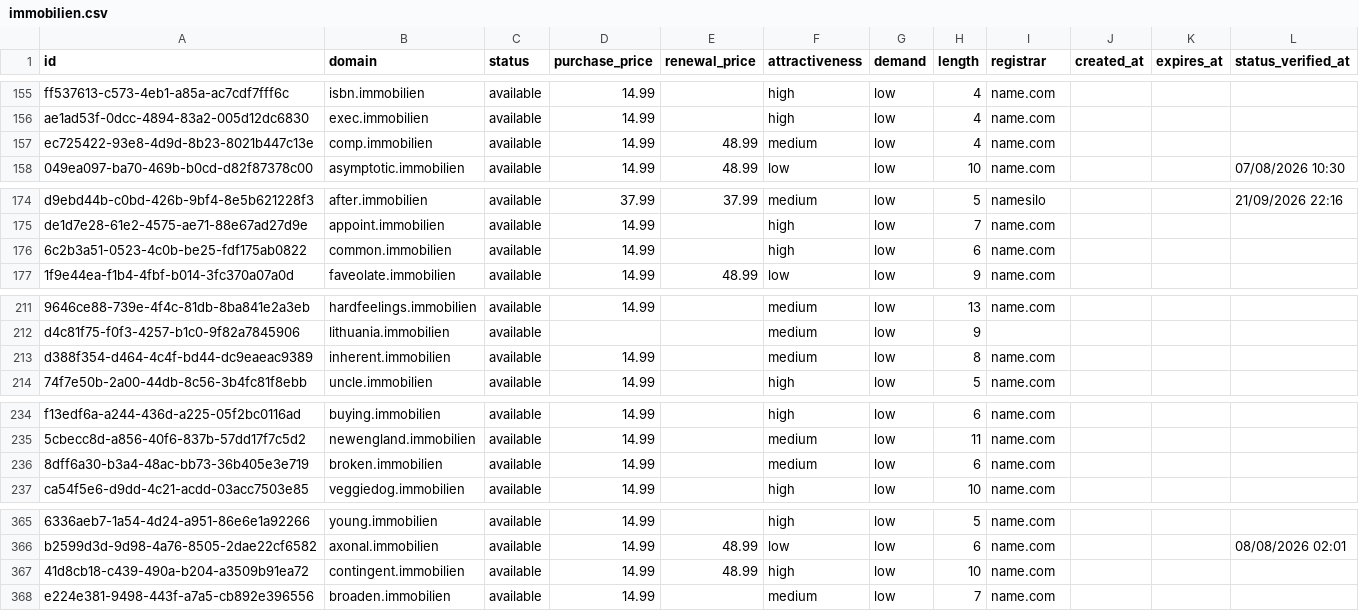
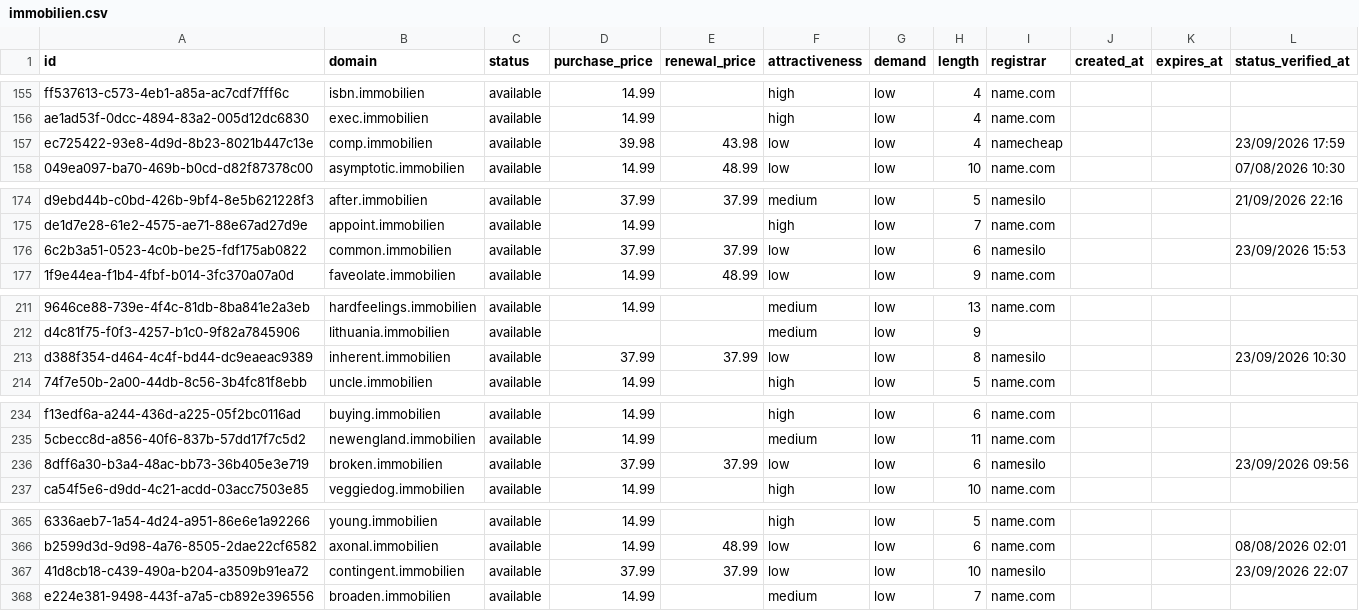
Before and after one commit to UniqueDomains/immobilien-oneword-domains, a CSV file: immobilien.csv, drawn as a sheet; only a part is shown, gaps mark what is left out; the diff covers the shown part only; the diff names each change by its address in the sheet, - before the commit and + after, or states it on an @@ line.

```diff
--- a/immobilien.csv
+++ b/immobilien.csv
-D157 (purchase_price): 14.99
+D157 (purchase_price): 39.98
-E157 (renewal_price): 48.99
+E157 (renewal_price): 43.98
-F157 (attractiveness): medium
+F157 (attractiveness): low
-I157 (registrar): name.com
+I157 (registrar): namecheap
-L157 (status_verified_at): (empty)
+L157 (status_verified_at): 23/09/2026 17:59
-D176 (purchase_price): 14.99
+D176 (purchase_price): 37.99
-E176 (renewal_price): (empty)
+E176 (renewal_price): 37.99
-F176 (attractiveness): high
+F176 (attractiveness): low
-I176 (registrar): name.com
+I176 (registrar): namesilo
-L176 (status_verified_at): (empty)
+L176 (status_verified_at): 23/09/2026 15:53
-D213 (purchase_price): 14.99
+D213 (purchase_price): 37.99
-E213 (renewal_price): (empty)
+E213 (renewal_price): 37.99
-F213 (attractiveness): medium
+F213 (attractiveness): low
-I213 (registrar): name.com
+I213 (registrar): namesilo
-L213 (status_verified_at): (empty)
+L213 (status_verified_at): 23/09/2026 10:30
-D236 (purchase_price): 14.99
+D236 (purchase_price): 37.99
-E236 (renewal_price): (empty)
+E236 (renewal_price): 37.99
-F236 (attractiveness): medium
+F236 (attractiveness): low
-I236 (registrar): name.com
+I236 (registrar): namesilo
-L236 (status_verified_at): (empty)
+L236 (status_verified_at): 23/09/2026 09:56
-D367 (purchase_price): 14.99
+D367 (purchase_price): 37.99
-E367 (renewal_price): 48.99
+E367 (renewal_price): 37.99
-F367 (attractiveness): high
+F367 (attractiveness): low
-I367 (registrar): name.com
+I367 (registrar): namesilo
-L367 (status_verified_at): (empty)
+L367 (status_verified_at): 23/09/2026 22:07
```
Also changed, not shown: 133 edited cells elsewhere in this file, 4 other files.
